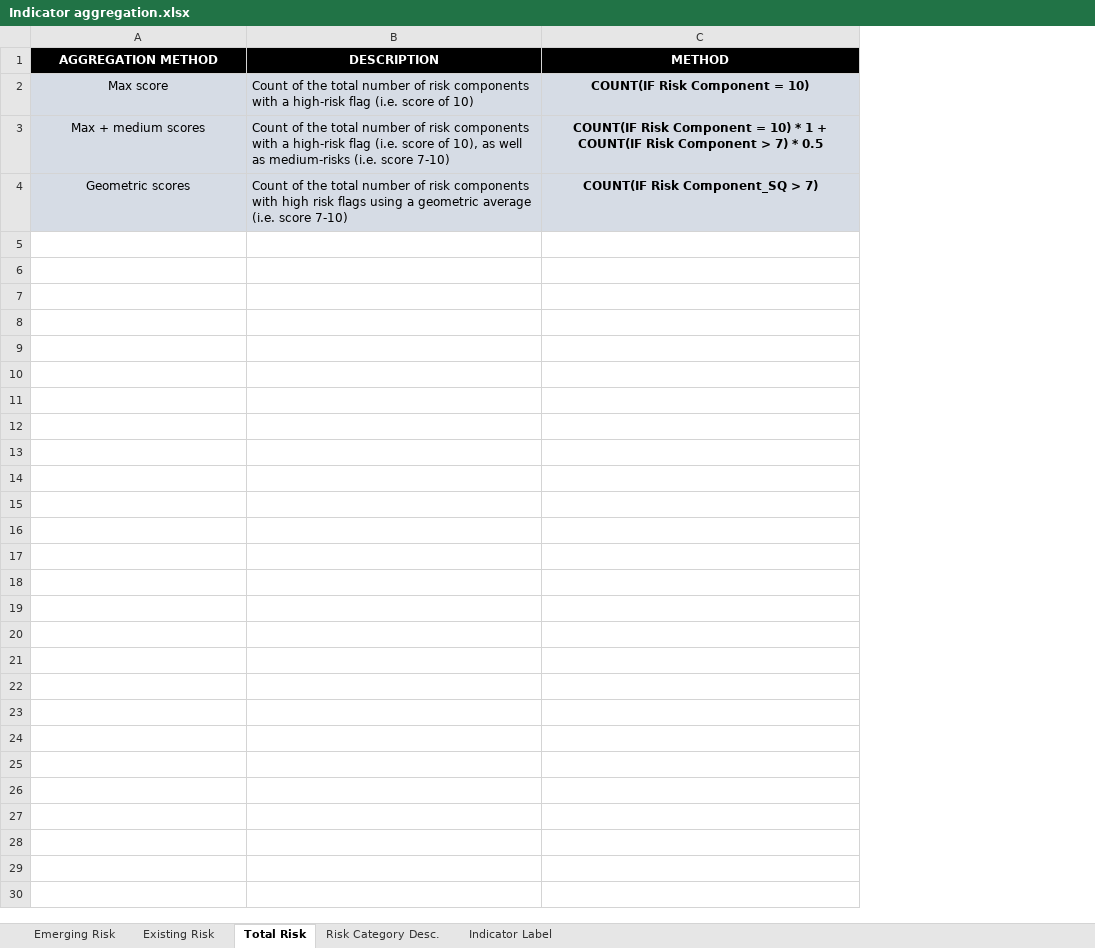
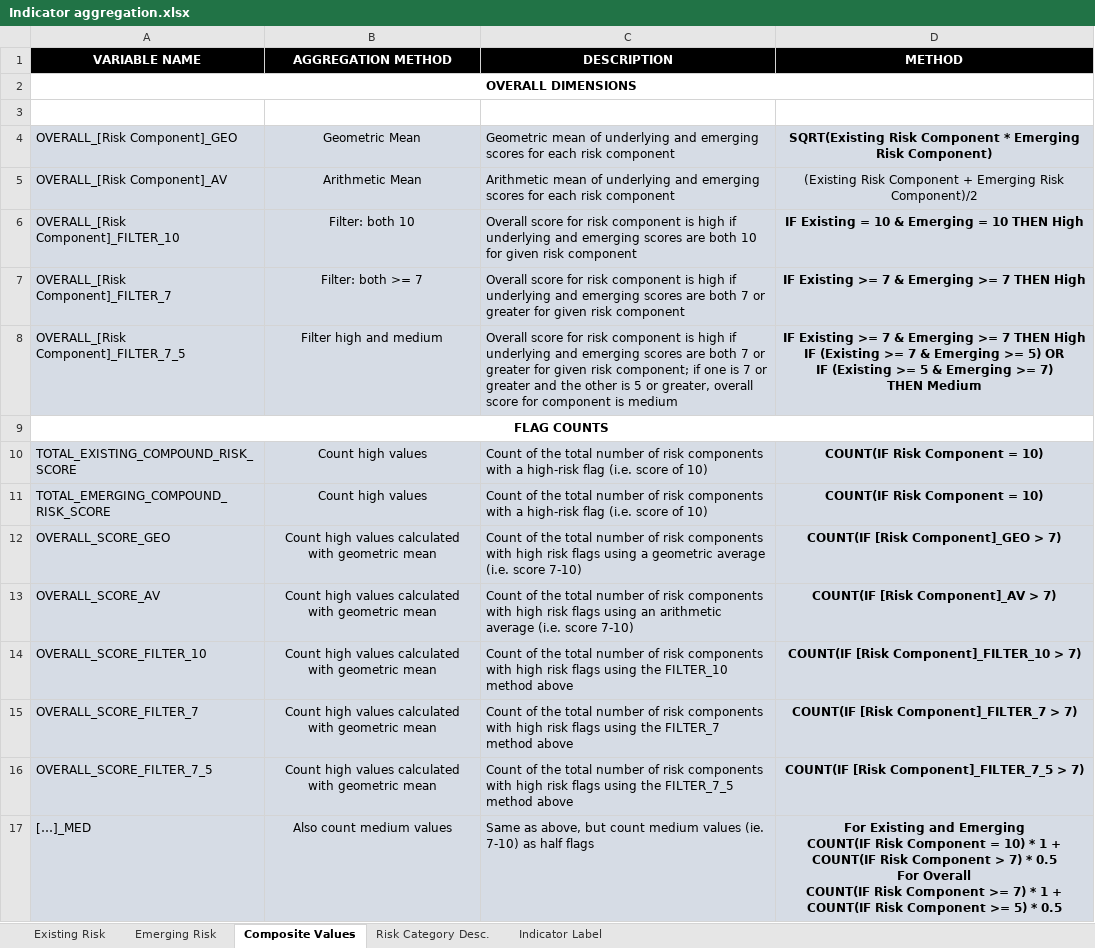
Before and after one commit to ljonestz/compoundriskdata, an Excel workbook: Annotation and Data Architecture/Indicator aggregation.xlsx, sheet Composite Values, drawn as a sheet; values as stored, in another font and other column widths than the file's, no borders; removed rows and columns are numbered as before the commit, all else as after; ↵ is a line break in a cell; the diff names each change by its address in the sheet, - before the commit and + after, or states it on an @@ line.

Commit message:
New aggregation methods for overall dimensions

```diff
--- a/Annotation and Data Architecture/Indicator aggregation.xlsx (sheet Composite Values)
+++ b/Annotation and Data Architecture/Indicator aggregation.xlsx (sheet Composite Values)
-sheet tab: Total Risk
+sheet tab: Composite Values
@@ sheet tab order changed: Existing Risk | Emerging Risk | Composite Values | Risk Category Desc. | Indicator Label @@
+column A (VARIABLE NAME), row 10: TOTAL_EXISTING_COMPOUND_RISK_SCORE; row 12: OVERALL_SCORE_GEO
+row 2: OVERALL DIMENSIONS
+row 3: (empty)
+row 4: OVERALL_[Risk Component]_GEO | Geometric Mean | Geometric mean of underlying and emerging scores for each risk component | SQRT(Existing Risk Component * Emerging Risk Component)
+row 5: OVERALL_[Risk Component]_AV | Arithmetic Mean | Arithmetic mean of underlying and emerging scores for each risk component | (Existing Risk Component + Emerging Risk Component)/2
+row 6: OVERALL_[Risk Component]_FILTER_10 | Filter: both 10 | Overall score for risk component is high if underlying and emerging scores are both 10 for given risk component | IF Existing = 10 & Emerging = 10 THEN High
+row 7: OVERALL_[Risk Component]_FILTER_7 | Filter: both >= 7 | Overall score for risk component is high if underlying and emerging scores are both 7 or greater for given risk component | IF Existing >= 7 & Emerging >= 7 THEN High
+row 8: OVERALL_[Risk Component]_FILTER_7_5 | Filter high and medium | Overall score for risk component is high if underlying and emerging scores are both 7 or greater for given risk component; if one is 7 or greater and the other is 5 or greater, overall score for component is medium | IF Existing >= 7 & Emerging >= 7 THEN High ↵ IF (Existing >= 7 & Emerging >= 5) OR ↵ IF (Existing >= 5 & Emerging >= 7) ↵ THEN Medium
+row 9: FLAG COUNTS
-B10 (AGGREGATION METHOD): Max score
+B10 (AGGREGATION METHOD): Count high values
-row 3: Max + medium scores | Count of the total number of risk components with a high-risk flag (i.e. score of 10), as well as medium-risks (i.e. score 7-10) | COUNT(IF Risk Component = 10) * 1 + COUNT(IF Risk Component > 7) * 0.5
+row 11: TOTAL_EMERGING_COMPOUND_RISK_SCORE | Count high values | Count of the total number of risk components with a high-risk flag (i.e. score of 10) | COUNT(IF Risk Component = 10)
-B12 (AGGREGATION METHOD): Geometric scores
+B12 (AGGREGATION METHOD): Count high values calculated with geometric mean
-D12 (METHOD): COUNT(IF Risk Component_SQ > 7)
+D12 (METHOD): COUNT(IF [Risk Component]_GEO > 7)
+row 13: OVERALL_SCORE_AV | Count high values calculated with geometric mean | Count of the total number of risk components with high risk flags using an arithmetic average (i.e. score 7-10) | COUNT(IF [Risk Component]_AV > 7)
+row 14: OVERALL_SCORE_FILTER_10 | Count high values calculated with geometric mean | Count of the total number of risk components with high risk flags using the FILTER_10 method above | COUNT(IF [Risk Component]_FILTER_10 > 7)
+row 15: OVERALL_SCORE_FILTER_7 | Count high values calculated with geometric mean | Count of the total number of risk components with high risk flags using the FILTER_7 method above | COUNT(IF [Risk Component]_FILTER_7 > 7)
+row 16: OVERALL_SCORE_FILTER_7_5 | Count high values calculated with geometric mean | Count of the total number of risk components with high risk flags using the FILTER_7_5 method above | COUNT(IF [Risk Component]_FILTER_7_5 > 7)
+row 17: […]_MED | Also count medium values | Same as above, but count medium values (ie. 7-10) as half flags | For Existing and Emerging ↵ COUNT(IF Risk Component = 10) * 1 + COUNT(IF Risk Component > 7) * 0.5 ↵ For Overall ↵ COUNT(IF Risk Component >= 7) * 1 + COUNT(IF Risk Component >= 5) * 0.5
```
Also changed, not shown: sheet Indicator Label, sheet Emerging Risk, sheet Existing Risk, charts or pictures, 15 other files.
